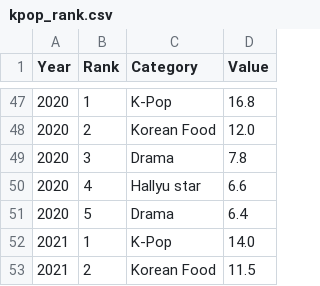
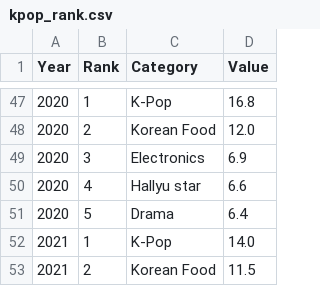
Before and after one commit to Hyejin-Sung/Hyejin-Sung.github.io, a CSV file: kpop_rank.csv, drawn as a sheet; only a part is shown, gaps mark what is left out.

Commit message:
Update kpop_rank.csv

```diff
--- a/kpop_rank.csv
+++ b/kpop_rank.csv
@@ -48,3 +48,3 @@ Year,Rank,Category,Value
 2020,2,Korean Food,12.0
-2020,3,Drama,7.8
+2020,3,Electronics,6.9
 2020,4,Hallyu star,6.6
```
